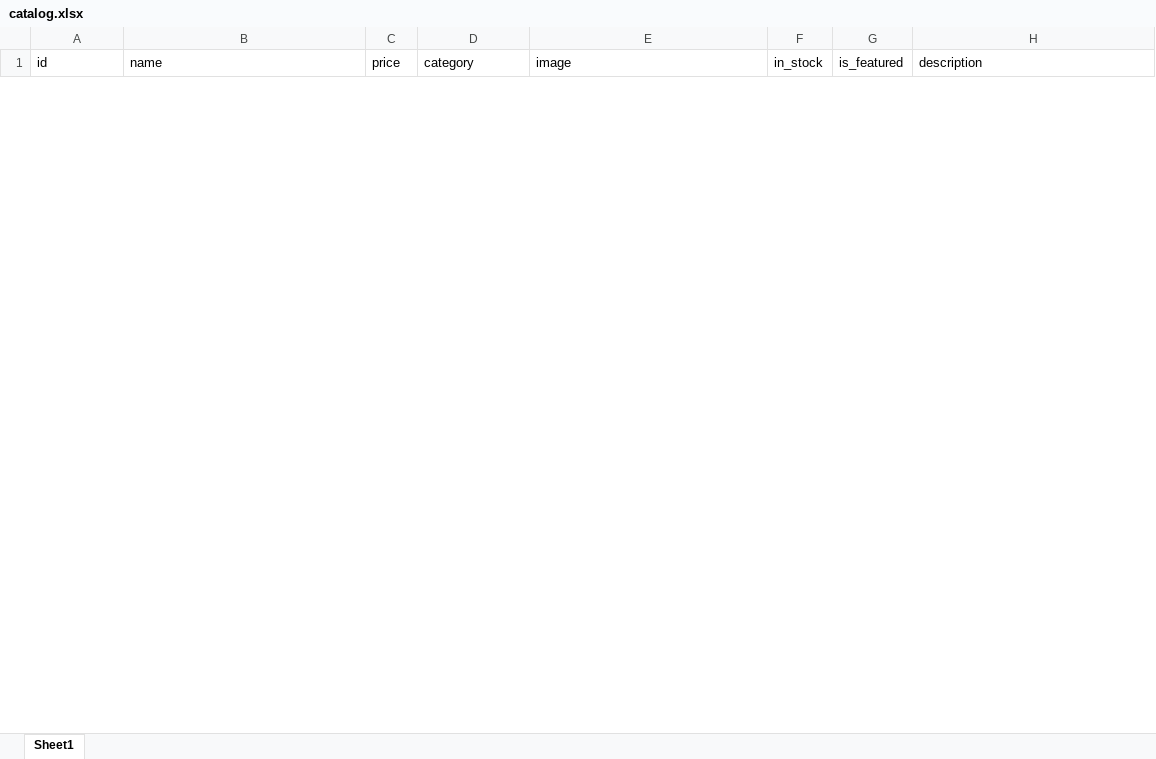
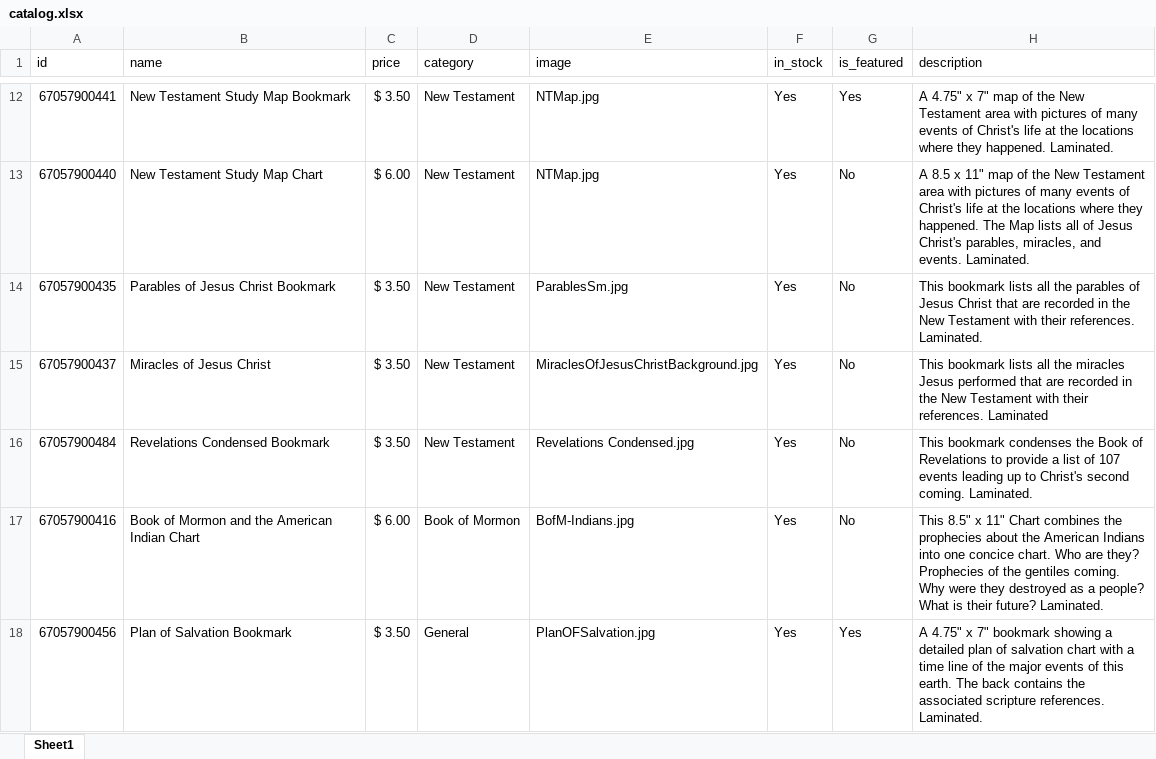
Before and after one commit to VellStraggler/Scripture-Creations, an Excel workbook: scripture-creations/catalog.xlsx, sheet Sheet1, drawn as a sheet; only a part is shown, gaps mark what is left out; values as stored, in another font and other column widths than the file's, no borders; the diff covers the shown part only; the diff names each change by its address in the sheet, - before the commit and + after, or states it on an @@ line.

```diff
--- a/scripture-creations/catalog.xlsx (sheet Sheet1)
+++ b/scripture-creations/catalog.xlsx (sheet Sheet1)
+row 12: 67057900441 | New Testament Study Map Bookmark | $ 3.50 | New Testament | NTMap.jpg | Yes | Yes | A 4.75" x 7" map of the New Testament area with pictures of many events of Christ's life at the locations where they happened. Laminated.
+row 13: 67057900440 | New Testament Study Map Chart | $ 6.00 | New Testament | NTMap.jpg | Yes | No | A 8.5 x 11" map of the New Testament area with pictures of many events of Christ's life at the locations where they happened. The Map lists all of Jesus Christ's parables, miracles, and events. Laminated.
+row 14: 67057900435 | Parables of Jesus Christ Bookmark | $ 3.50 | New Testament | ParablesSm.jpg | Yes | No | This bookmark lists all the parables of Jesus Christ that are recorded in the New Testament with their references. Laminated.
+row 15: 67057900437 | Miracles of Jesus Christ | $ 3.50 | New Testament | MiraclesOfJesusChristBackground.jpg | Yes | No | This bookmark lists all the miracles Jesus performed that are recorded in the New Testament with their references. Laminated
+row 16: 67057900484 | Revelations Condensed Bookmark | $ 3.50 | New Testament | Revelations Condensed.jpg | Yes | No | This bookmark condenses the Book of Revelations to provide a list of 107 events leading up to Christ's second coming. Laminated.
+row 17: 67057900416 | Book of Mormon and the American Indian Chart | $ 6.00 | Book of Mormon | BofM-Indians.jpg | Yes | No | This 8.5" x 11" Chart combines the prophecies about the American Indians into one concice chart. Who are they? Prophecies of the gentiles coming. Why were they destroyed as a people? What is their future? Laminated.
+row 18: 67057900456 | Plan of Salvation Bookmark | $ 3.50 | General | PlanOFSalvation.jpg | Yes | Yes | A 4.75" x 7" bookmark showing a detailed plan of salvation chart with a time line of the major events of this earth. The back contains the associated scripture references. Laminated.
```
Also changed, not shown: 17 added rows and 4 removed rows elsewhere in this sheet, 19 other files.
